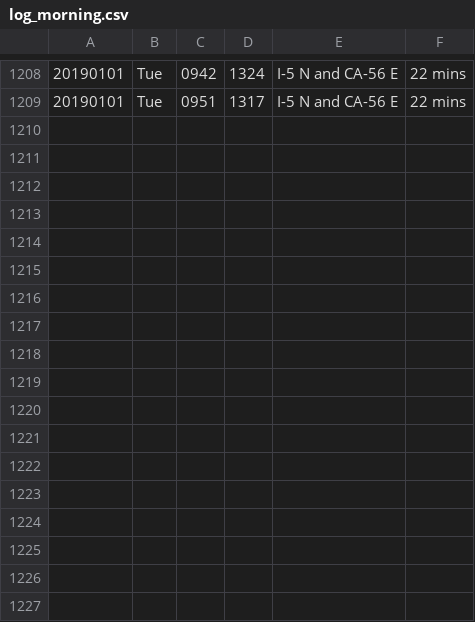
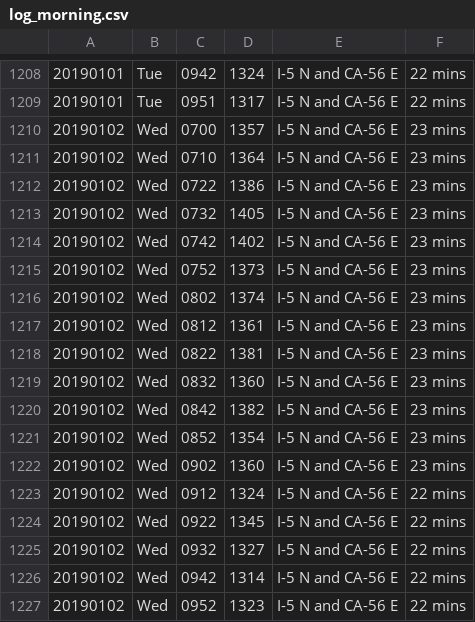
Before and after one commit to jamesarmenta/commute-time, a CSV file: log_morning.csv, drawn as a sheet; only a part is shown, gaps mark what is left out; the diff names each change by its address in the sheet, - before the commit and + after, or states it on an @@ line.

```diff
--- a/log_morning.csv
+++ b/log_morning.csv
+row 1210: 20190102 | Wed | 0700 | 1357 | I-5 N and CA-56 E | 23 mins
+row 1211: 20190102 | Wed | 0710 | 1364 | I-5 N and CA-56 E | 23 mins
+row 1212: 20190102 | Wed | 0722 | 1386 | I-5 N and CA-56 E | 23 mins
+row 1213: 20190102 | Wed | 0732 | 1405 | I-5 N and CA-56 E | 23 mins
+row 1214: 20190102 | Wed | 0742 | 1402 | I-5 N and CA-56 E | 23 mins
+row 1215: 20190102 | Wed | 0752 | 1373 | I-5 N and CA-56 E | 23 mins
+row 1216: 20190102 | Wed | 0802 | 1374 | I-5 N and CA-56 E | 23 mins
+row 1217: 20190102 | Wed | 0812 | 1361 | I-5 N and CA-56 E | 23 mins
+row 1218: 20190102 | Wed | 0822 | 1381 | I-5 N and CA-56 E | 23 mins
+row 1219: 20190102 | Wed | 0832 | 1360 | I-5 N and CA-56 E | 23 mins
+row 1220: 20190102 | Wed | 0842 | 1382 | I-5 N and CA-56 E | 23 mins
+row 1221: 20190102 | Wed | 0852 | 1354 | I-5 N and CA-56 E | 23 mins
+row 1222: 20190102 | Wed | 0902 | 1360 | I-5 N and CA-56 E | 23 mins
+row 1223: 20190102 | Wed | 0912 | 1324 | I-5 N and CA-56 E | 22 mins
+row 1224: 20190102 | Wed | 0922 | 1345 | I-5 N and CA-56 E | 22 mins
+row 1225: 20190102 | Wed | 0932 | 1327 | I-5 N and CA-56 E | 22 mins
+row 1226: 20190102 | Wed | 0942 | 1314 | I-5 N and CA-56 E | 22 mins
+row 1227: 20190102 | Wed | 0952 | 1323 | I-5 N and CA-56 E | 22 mins
```
Also changed, not shown: log_evening.csv, 2 other files.
